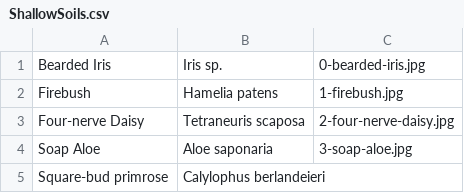
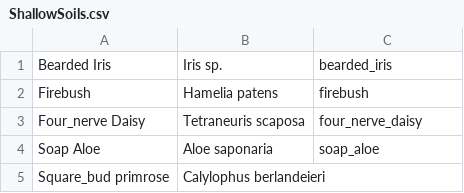
Before and after one commit to UTSA-CS-3443/BotanicalBuddy, a CSV file: app/src/main/assets/ShallowSoils.csv, drawn as a sheet.

```diff
--- a/app/src/main/assets/ShallowSoils.csv
+++ b/app/src/main/assets/ShallowSoils.csv
@@ -1,5 +1,5 @@
-Bearded Iris,Iris sp., 0-bearded-iris.jpg
-Firebush,Hamelia patens, 1-firebush.jpg
-Four-nerve Daisy,Tetraneuris scaposa, 2-four-nerve-daisy.jpg
-Soap Aloe,Aloe saponaria, 3-soap-aloe.jpg
-Square-bud primrose,Calylophus berlandeieri,
+Bearded Iris,Iris sp., bearded_iris
+Firebush,Hamelia patens, firebush
+Four_nerve Daisy,Tetraneuris scaposa, four_nerve_daisy
+Soap Aloe,Aloe saponaria, soap_aloe
+Square_bud primrose,Calylophus berlandeieri,
```
Also changed, not shown: app/src/main/assets/CoolTones.csv, app/src/main/assets/ShadePlants.csv, 33 other files.
